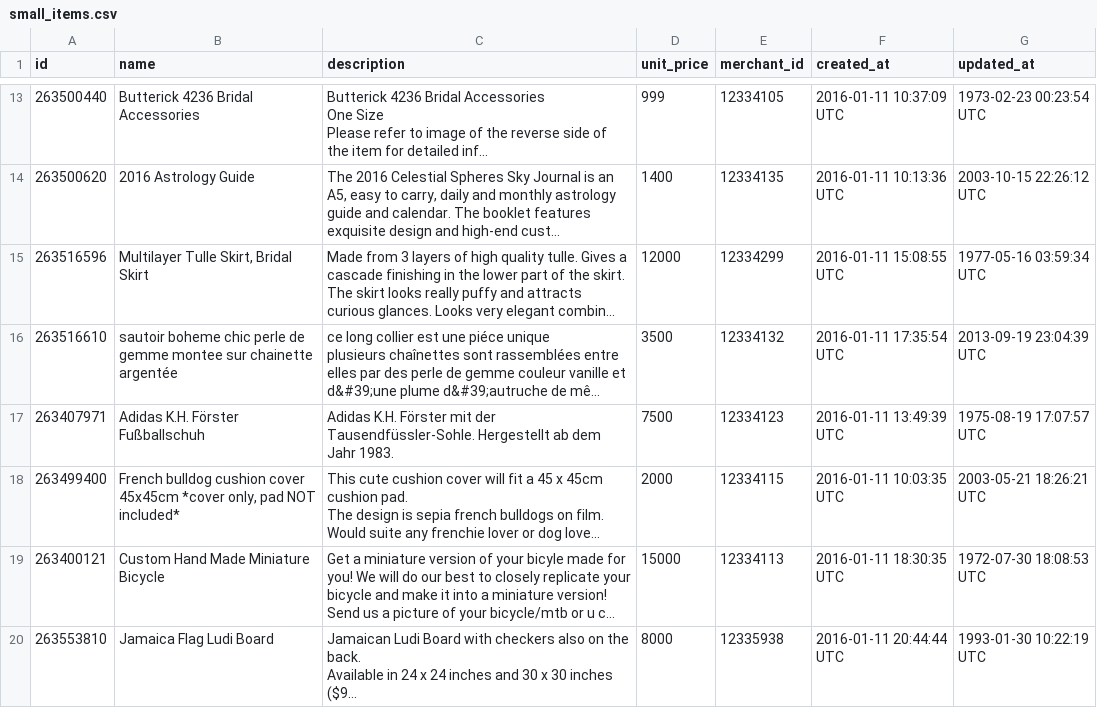
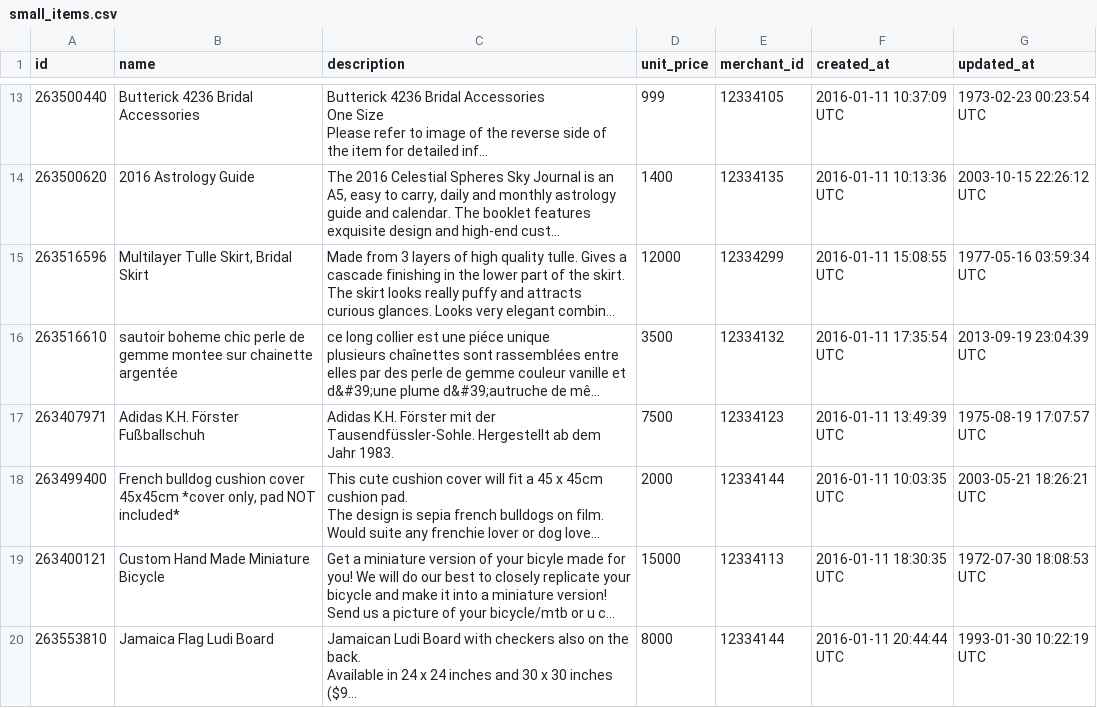
Before and after one commit to turingschool-examples/black_thursday, a CSV file: data/small_items.csv, drawn as a sheet; only a part is shown, gaps mark what is left out; long unchanged cells end in …; the diff names each change by its address in the sheet, - before the commit and + after, or states it on an @@ line.

Commit message:
merchant and item methods working

```diff
--- a/data/small_items.csv
+++ b/data/small_items.csv
-E18 (merchant_id): 12334115
+E18 (merchant_id): 12334144
-E20 (merchant_id): 12335938
+E20 (merchant_id): 12334144
```
Also changed, not shown: 4 other files.
